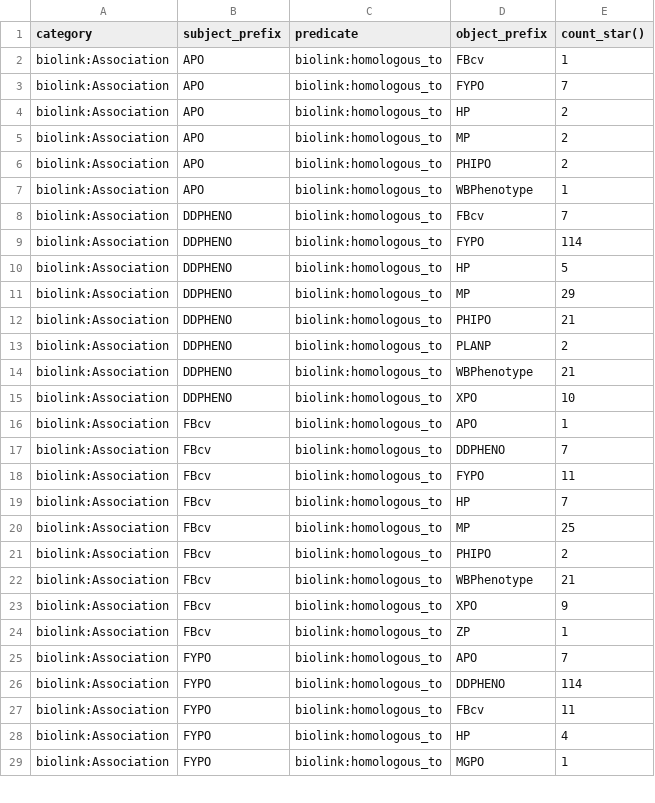
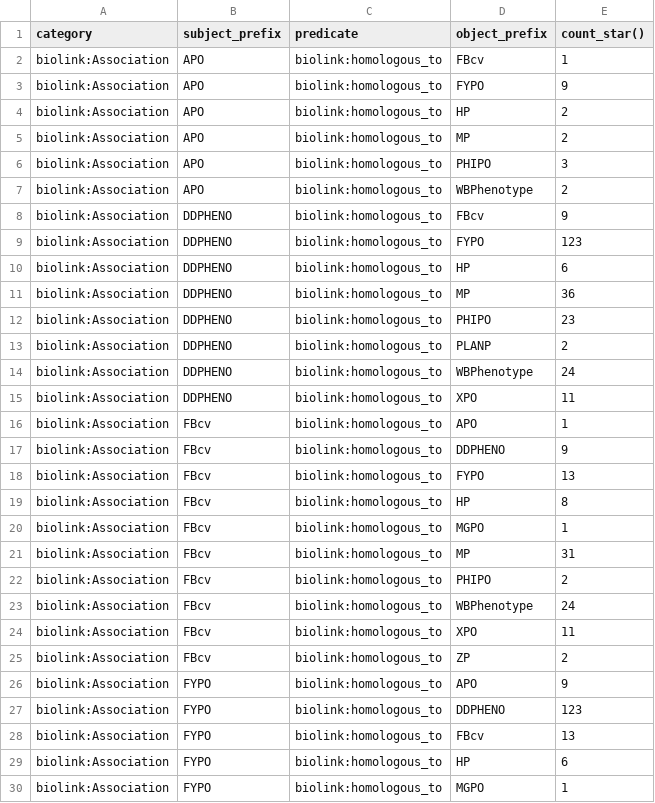
Before and after one commit to monarch-initiative/upheno-cross-species-ingest, a TSV file: docs/edges_report.tsv, drawn as a sheet; only a part is shown; the diff covers the shown part only.

```diff
--- a/docs/edges_report.tsv
+++ b/docs/edges_report.tsv
@@ -2,28 +2,29 @@ category	subject_prefix	predicate	object_prefix	count_star()
 biolink:Association	APO	biolink:homologous_to	FBcv	1
-biolink:Association	APO	biolink:homologous_to	FYPO	7
+biolink:Association	APO	biolink:homologous_to	FYPO	9
 biolink:Association	APO	biolink:homologous_to	HP	2
 biolink:Association	APO	biolink:homologous_to	MP	2
-biolink:Association	APO	biolink:homologous_to	PHIPO	2
-biolink:Association	APO	biolink:homologous_to	WBPhenotype	1
-biolink:Association	DDPHENO	biolink:homologous_to	FBcv	7
-biolink:Association	DDPHENO	biolink:homologous_to	FYPO	114
-biolink:Association	DDPHENO	biolink:homologous_to	HP	5
-biolink:Association	DDPHENO	biolink:homologous_to	MP	29
-biolink:Association	DDPHENO	biolink:homologous_to	PHIPO	21
+biolink:Association	APO	biolink:homologous_to	PHIPO	3
+biolink:Association	APO	biolink:homologous_to	WBPhenotype	2
+biolink:Association	DDPHENO	biolink:homologous_to	FBcv	9
+biolink:Association	DDPHENO	biolink:homologous_to	FYPO	123
+biolink:Association	DDPHENO	biolink:homologous_to	HP	6
+biolink:Association	DDPHENO	biolink:homologous_to	MP	36
+biolink:Association	DDPHENO	biolink:homologous_to	PHIPO	23
 biolink:Association	DDPHENO	biolink:homologous_to	PLANP	2
-biolink:Association	DDPHENO	biolink:homologous_to	WBPhenotype	21
-biolink:Association	DDPHENO	biolink:homologous_to	XPO	10
+biolink:Association	DDPHENO	biolink:homologous_to	WBPhenotype	24
+biolink:Association	DDPHENO	biolink:homologous_to	XPO	11
 biolink:Association	FBcv	biolink:homologous_to	APO	1
-biolink:Association	FBcv	biolink:homologous_to	DDPHENO	7
-biolink:Association	FBcv	biolink:homologous_to	FYPO	11
-biolink:Association	FBcv	biolink:homologous_to	HP	7
-biolink:Association	FBcv	biolink:homologous_to	MP	25
+biolink:Association	FBcv	biolink:homologous_to	DDPHENO	9
+biolink:Association	FBcv	biolink:homologous_to	FYPO	13
+biolink:Association	FBcv	biolink:homologous_to	HP	8
+biolink:Association	FBcv	biolink:homologous_to	MGPO	1
+biolink:Association	FBcv	biolink:homologous_to	MP	31
 biolink:Association	FBcv	biolink:homologous_to	PHIPO	2
-biolink:Association	FBcv	biolink:homologous_to	WBPhenotype	21
-biolink:Association	FBcv	biolink:homologous_to	XPO	9
-biolink:Association	FBcv	biolink:homologous_to	ZP	1
-biolink:Association	FYPO	biolink:homologous_to	APO	7
-biolink:Association	FYPO	biolink:homologous_to	DDPHENO	114
-biolink:Association	FYPO	biolink:homologous_to	FBcv	11
-biolink:Association	FYPO	biolink:homologous_to	HP	4
+biolink:Association	FBcv	biolink:homologous_to	WBPhenotype	24
+biolink:Association	FBcv	biolink:homologous_to	XPO	11
+biolink:Association	FBcv	biolink:homologous_to	ZP	2
+biolink:Association	FYPO	biolink:homologous_to	APO	9
+biolink:Association	FYPO	biolink:homologous_to	DDPHENO	123
+biolink:Association	FYPO	biolink:homologous_to	FBcv	13
+biolink:Association	FYPO	biolink:homologous_to	HP	6
 biolink:Association	FYPO	biolink:homologous_to	MGPO	1
```
Also changed, not shown: 1 added row and 57 edited cells elsewhere in this file, docs/nodes_report.tsv, 13 other files.
